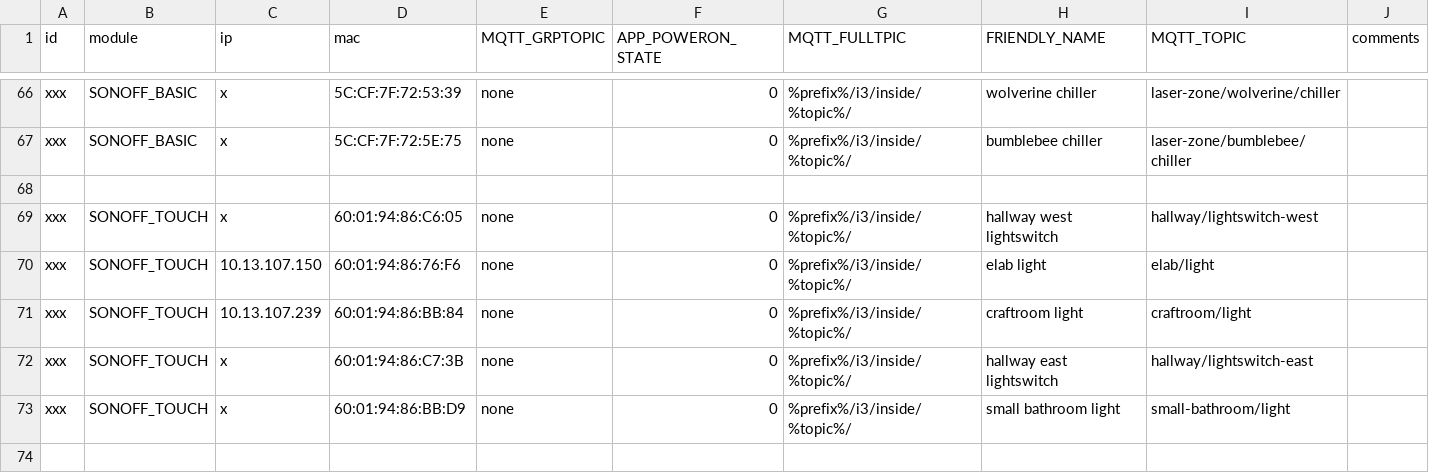
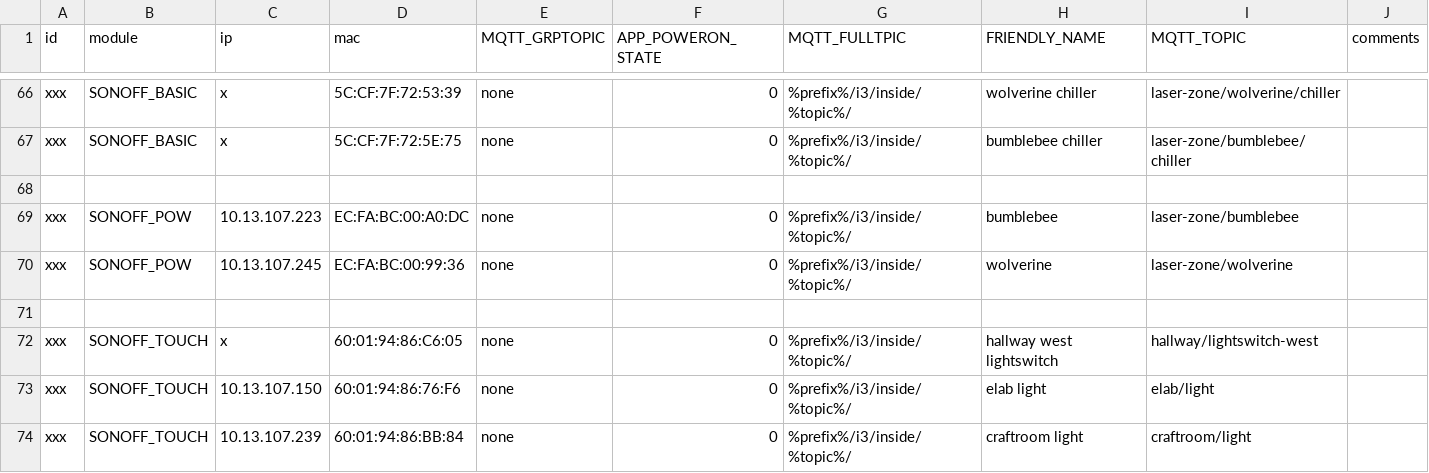
Before and after one commit to i3detroit/Automatic-IoT-module-programming, a TSV file: tas.tsv, drawn as a sheet; only a part is shown, gaps mark what is left out; the shorter side is filled out with more unchanged rows.

Commit message:
added laser cutters

```diff
--- a/tas.tsv
+++ b/tas.tsv
@@ -68,2 +68,5 @@ xxx	SONOFF_BASIC	x	5C:CF:7F:72:5E:75	none	0	%prefix%/i3/inside/%topic%/	bumblebe
 
+xxx	SONOFF_POW	10.13.107.223	EC:FA:BC:00:A0:DC	none	0	%prefix%/i3/inside/%topic%/	bumblebee	laser-zone/bumblebee
+xxx	SONOFF_POW	10.13.107.245	EC:FA:BC:00:99:36	none	0	%prefix%/i3/inside/%topic%/	wolverine	laser-zone/wolverine
+
 xxx	SONOFF_TOUCH	x	60:01:94:86:C6:05	none	0	%prefix%/i3/inside/%topic%/	hallway west lightswitch	hallway/lightswitch-west
```
